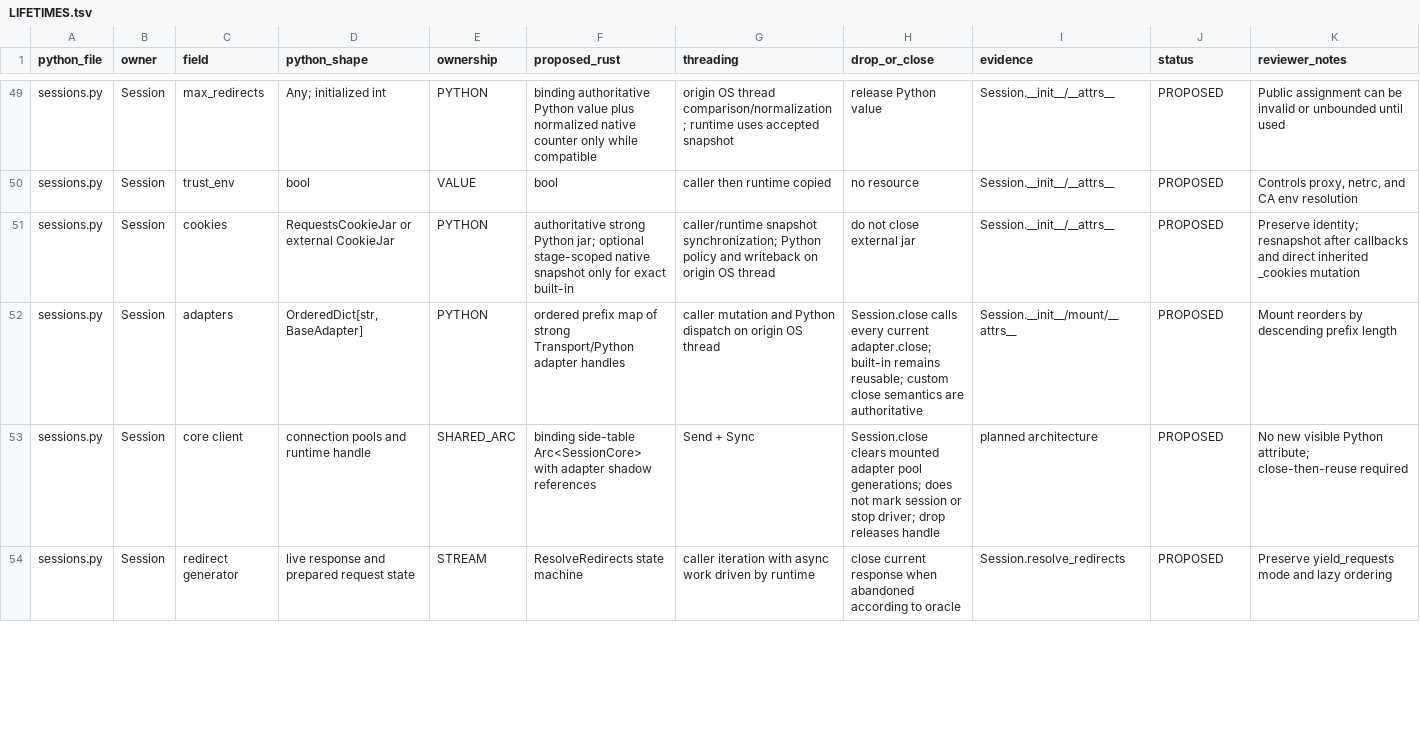
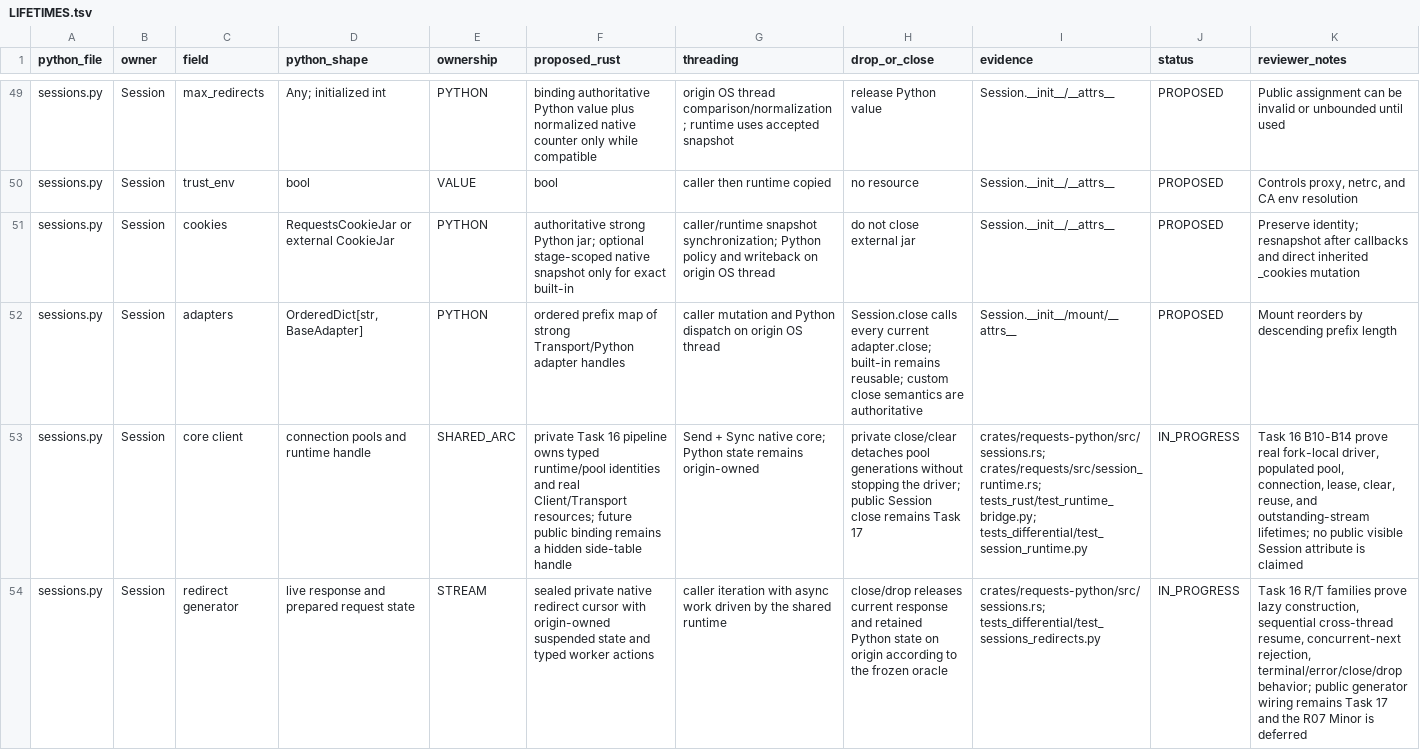
Before and after one commit to puneet-chandna/requests-native, a TSV file: LIFETIMES.tsv, drawn as a sheet; only a part is shown, gaps mark what is left out; the diff covers the shown part only; the diff names each change by its address in the sheet, - before the commit and + after, or states it on an @@ line.

Commit message:
Streamline rewrite delivery workflow

```diff
--- a/LIFETIMES.tsv
+++ b/LIFETIMES.tsv
-F53 (proposed_rust): binding side-table Arc<SessionCore> with adapter shadow references
+F53 (proposed_rust): private Task 16 pipeline owns typed runtime/pool identities and real Client/Transport resources; future public binding remains a hidden side-table handle
-G53 (threading): Send + Sync
+G53 (threading): Send + Sync native core; Python state remains origin-owned
-H53 (drop_or_close): Session.close clears mounted adapter pool generations; does not mark session or stop driver; drop releases handle
+H53 (drop_or_close): private close/clear detaches pool generations without stopping the driver; public Session close remains Task 17
-I53 (evidence): planned architecture
+I53 (evidence): crates/requests-python/src/sessions.rs; crates/requests/src/session_runtime.rs; tests_rust/test_runtime_bridge.py; tests_differential/test_session_runtime.py
-J53:J54 (status): PROPOSED
+J53:J54 (status): IN_PROGRESS
-K53 (reviewer_notes): No new visible Python attribute; close-then-reuse required
+K53 (reviewer_notes): Task 16 B10-B14 prove real fork-local driver, populated pool, connection, lease, clear, reuse, and outstanding-stream lifetimes; no public visible Session attribute is claimed
-F54 (proposed_rust): ResolveRedirects state machine
+F54 (proposed_rust): sealed private native redirect cursor with origin-owned suspended state and typed worker actions
-G54 (threading): …driven by runtime
+G54 (threading): …driven by the shared runtime
-H54 (drop_or_close): close current response when abandoned according to oracle
+H54 (drop_or_close): close/drop releases current response and retained Python state on origin according to the frozen oracle
-I54 (evidence): Session.resolve_redirects
+I54 (evidence): crates/requests-python/src/sessions.rs; tests_differential/test_sessions_redirects.py
-K54 (reviewer_notes): Preserve yield_requests mode and lazy ordering
+K54 (reviewer_notes): Task 16 R/T families prove lazy construction, sequential cross-thread resume, concurrent-next rejection, terminal/error/close/drop behavior; public generator wiring remains Task 17 and the R07 Minor is deferred
```
Also changed, not shown: 27 edited cells elsewhere in this file.
